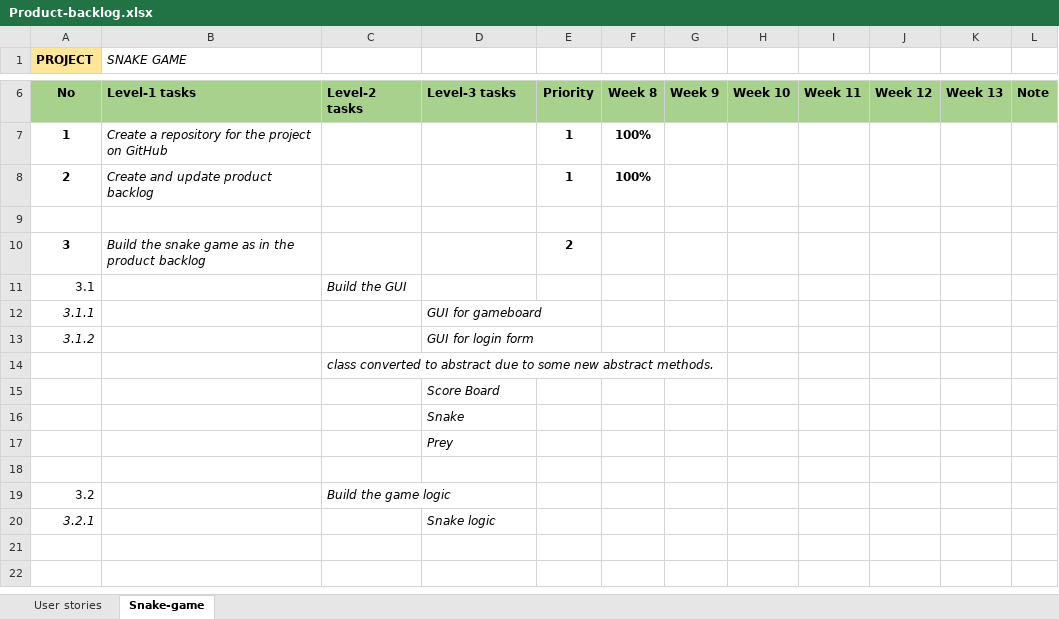
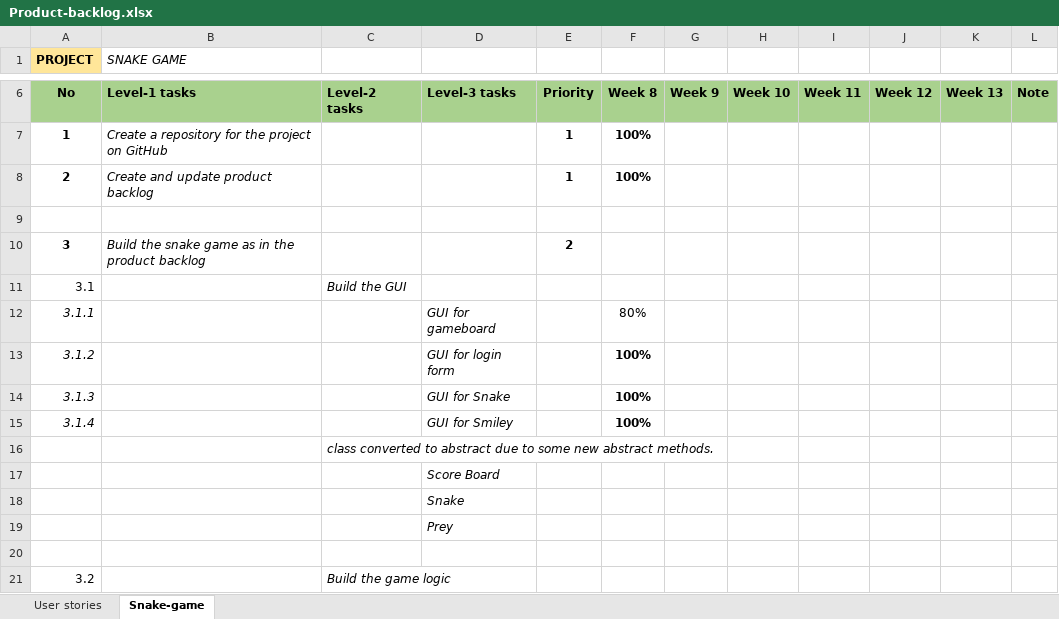
Before and after one commit to msuffi10/PROG5001A2, an Excel workbook: Product-backlog.xlsx, sheet Snake-game, drawn as a sheet; only a part is shown, gaps mark what is left out; the shorter side is filled out with more unchanged rows; values as stored, in another font and other column widths than the file's, no borders; the diff names each change by its address in the sheet, - before the commit and + after, or states it on an @@ line.

Commit message:
GUI Updates

```diff
--- a/Product-backlog.xlsx (sheet Snake-game)
+++ b/Product-backlog.xlsx (sheet Snake-game)
-F12: (empty)
+F12: 80%
-F13: (empty)
+F13: 100%
+row 14: 3.1.3 |  |  | GUI for Snake |  | 100%
+row 15: 3.1.4 |  |  | GUI for Smiley |  | 100%
```
